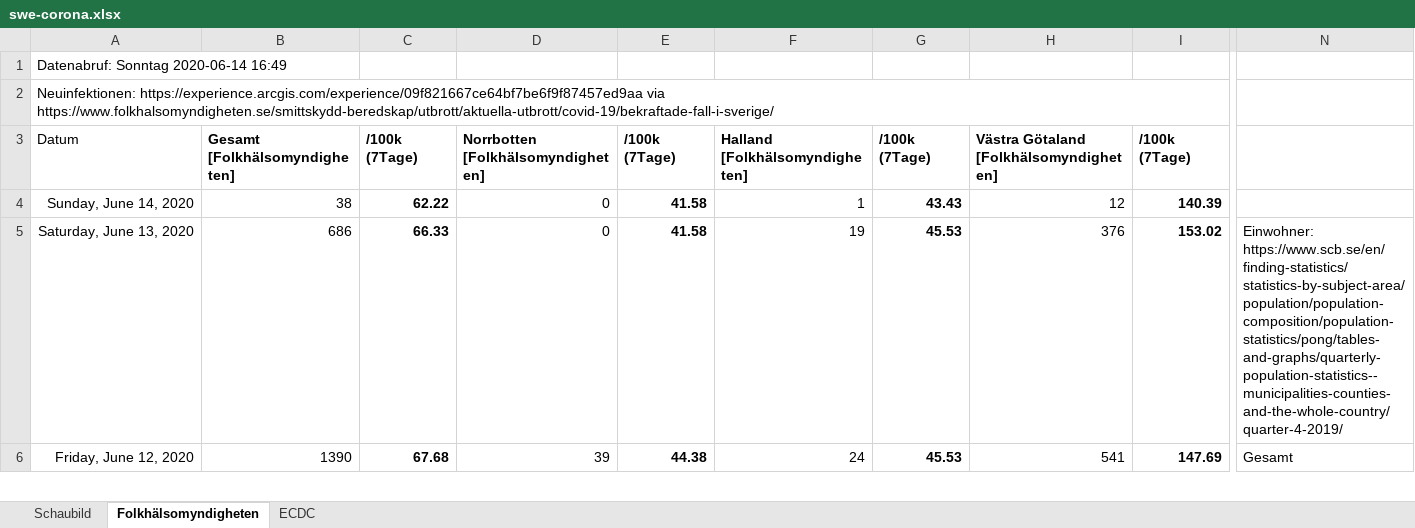
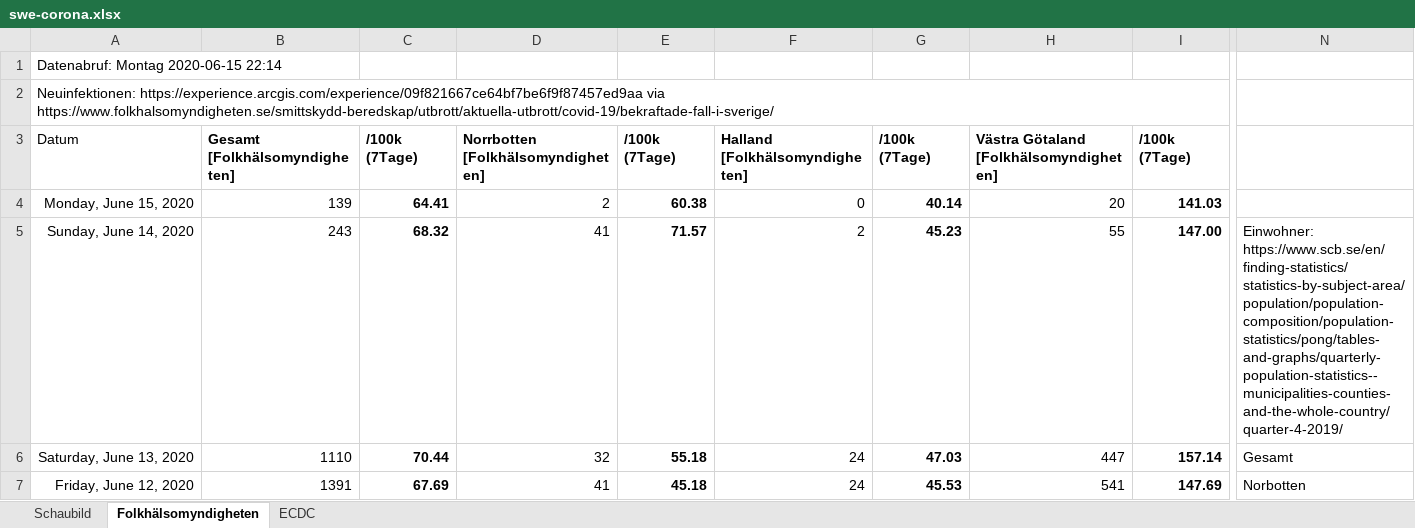
Before and after one commit to episource/swe-corona, an Excel workbook: swe-corona.xlsx, sheet Folkhälsomyndigheten, drawn as a sheet; only a part is shown, gaps mark what is left out; values as stored, in another font and other column widths than the file's, no borders; conditional formats not drawn; addresses are those after the commit; rows hold the shown columns only; the diff covers the shown part only; the diff names each change by its address in the sheet, - before the commit and + after, or states it on an @@ line.

```diff
--- a/swe-corona.xlsx (sheet Folkhälsomyndigheten)
+++ b/swe-corona.xlsx (sheet Folkhälsomyndigheten)
-A1: Datenabruf: Sonntag 2020-06-14 16:49
+A1: Datenabruf: Montag 2020-06-15 22:14
+row 4: Monday, June 15, 2020 | 139 | 64.41 | 2 | 60.38 | 0 | 40.14 | 20 | 141.03
-B5: 38
+B5: 243
-C5: 62.22
+C5: 68.32
-D5: 0
+D5: 41
-E5: 41.58
+E5: 71.57
-F5: 1
+F5: 2
-G5: 43.43
+G5: 45.23
-H5: 12
+H5: 55
-I5: 140.39
+I5: 147.00
-N5: (empty)
+N5: Einwohner: https://www.scb.se/en/finding-statistics/statistics-by-subject-area/population/population-composition/population-statistics/pong/tables-and-graphs/quarterly-population-statistics--municipalities-counties-and-the-whole-country/quarter-4-2019/
-B6: 686
+B6: 1110
-C6: 66.33
+C6: 70.44
-D6: 0
+D6: 32
-E6: 41.58
+E6: 55.18
-F6: 19
+F6: 24
-G6: 45.53
+G6: 47.03
-H6: 376
+H6: 447
-I6: 153.02
+I6: 157.14
-N6: Einwohner: https://www.scb.se/en/finding-statistics/statistics-by-subject-area/population/population-composition/population-statistics/pong/tables-and-graphs/quarterly-population-statistics--municipalities-counties-and-the-whole-country/quarter-4-2019/
+N6: Gesamt
-B7: 1390
+B7: 1391
-C7: 67.68
+C7: 67.69
-D7: 39
+D7: 41
-E7: 44.38
+E7: 45.18
-N7: Gesamt
+N7: Norbotten
```
Also changed, not shown: 14 edited cells elsewhere in this sheet, sheet ECDC, formulas that keep their value, charts or pictures, 1 other file.
